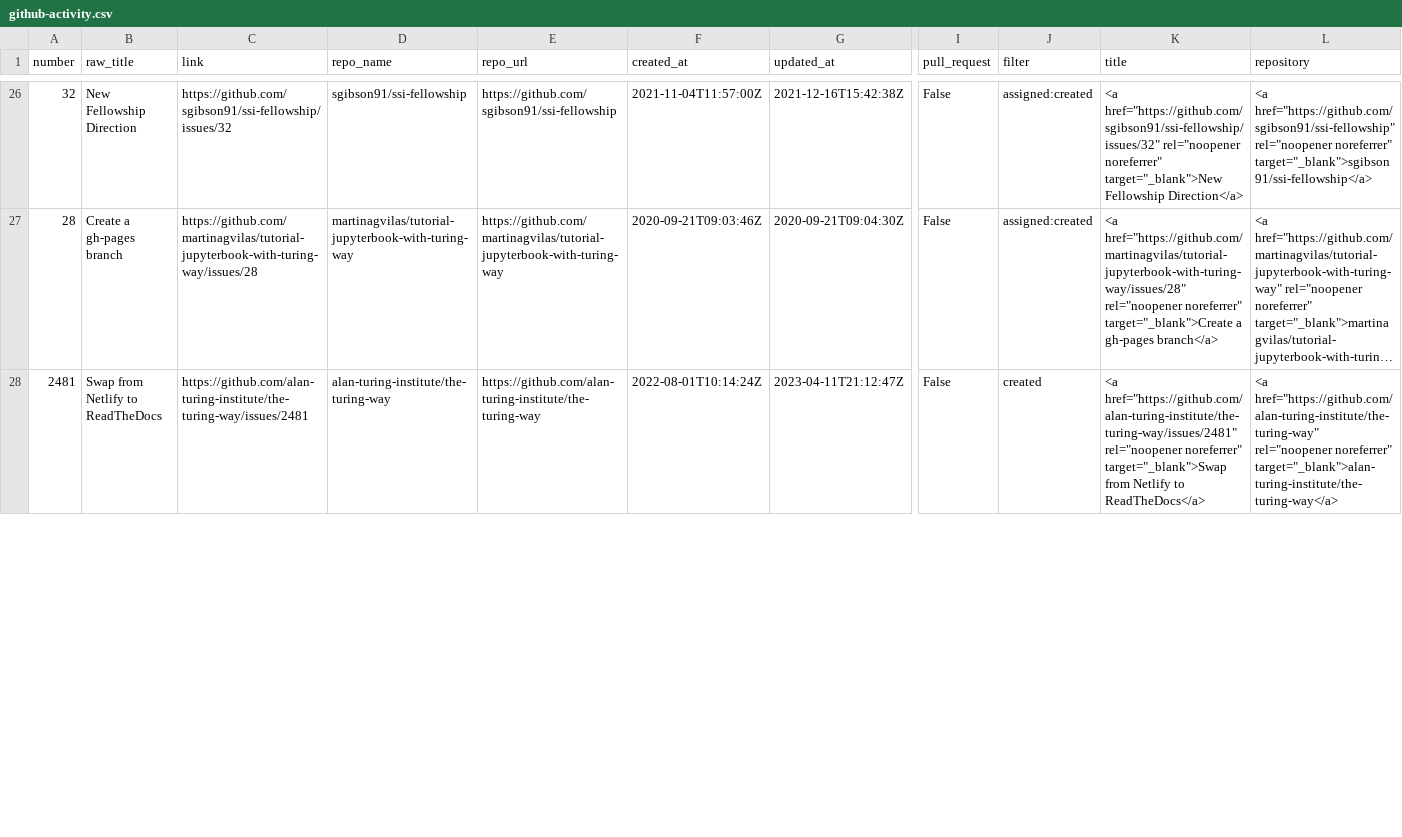
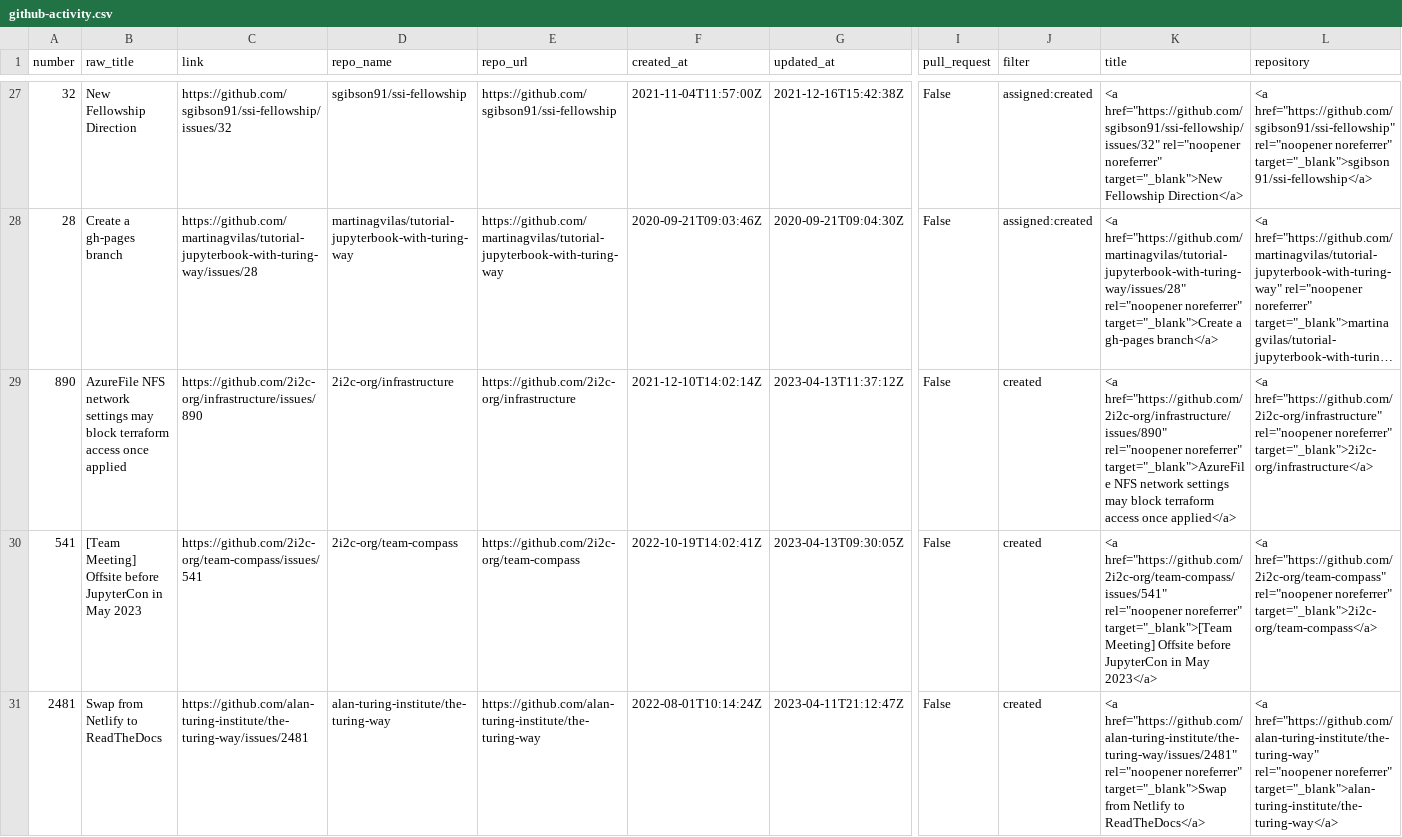
Before and after one commit to sgibson91/github-activity-dashboard, a CSV file: github-activity.csv, drawn as a sheet; only a part is shown, gaps mark what is left out; long unchanged cells end in …; rows hold the shown columns only; the diff covers the shown part only; the diff names each change by its address in the sheet, - before the commit and + after, or states it on an @@ line.

Commit message:
Update the GitHub Activity CSV file

```diff
--- a/github-activity.csv
+++ b/github-activity.csv
+row 29: 890 | AzureFile NFS network settings may block terraform access once applied | https://github.com/2i2c-org/infrastructure/issues/890 | 2i2c-org/infrastructure | https://github.com/2i2c-org/infrastructure | 2021-12-10T14:02:14Z | 2023-04-13T11:37:12Z | False | created | <a href="https://github.com/2i2c-org/infrastructure/issues/890" rel="noopener noreferrer" target="_blank">AzureFile NFS network settings may block terraform access once applied</a> | <a href="https://github.com/2i2c-org/infrastructure" rel="noopener noreferrer" target="_blank">2i2c-org/infrastructure</a>
+row 30: 541 | [Team Meeting] Offsite before JupyterCon in May 2023 | https://github.com/2i2c-org/team-compass/issues/541 | 2i2c-org/team-compass | https://github.com/2i2c-org/team-compass | 2022-10-19T14:02:41Z | 2023-04-13T09:30:05Z | False | created | <a href="https://github.com/2i2c-org/team-compass/issues/541" rel="noopener noreferrer" target="_blank">[Team Meeting] Offsite before JupyterCon in May 2023</a> | <a href="https://github.com/2i2c-org/team-compass" rel="noopener noreferrer" target="_blank">2i2c-org/team-compass</a>
```
Also changed, not shown: 1 added row, 2 removed rows and 1 edited cell elsewhere in this file.
